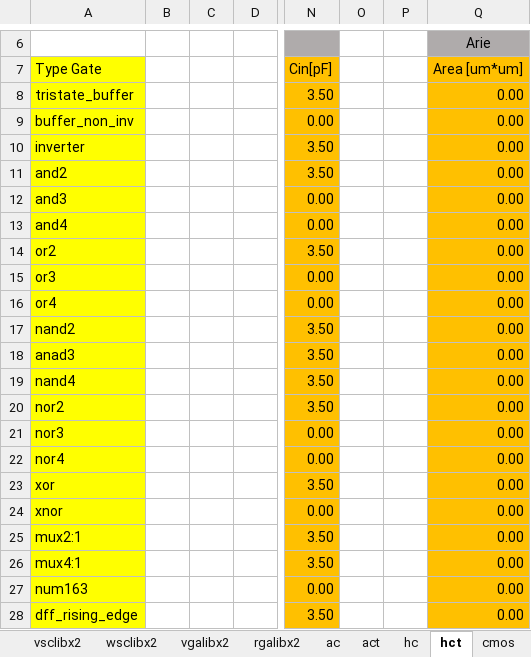
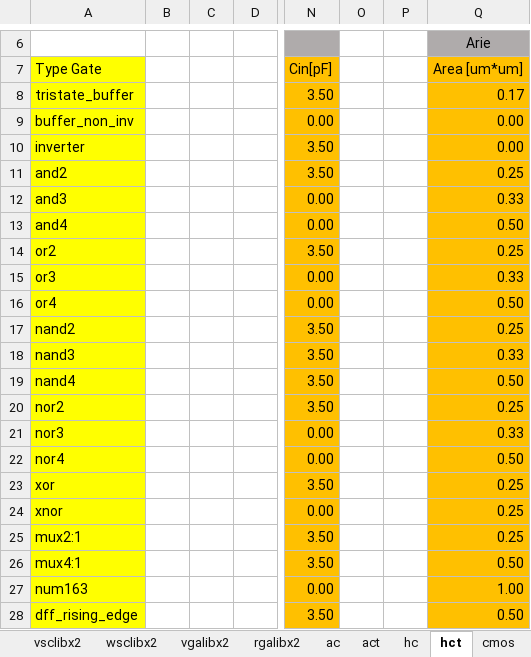
Before and after one commit to helloworld1983/ELib, an Excel workbook: src/PELib/gates.xlsx, sheet hct, drawn as a sheet; only a part is shown, gaps mark what is left out; values as stored, in another font and other column widths than the file's, no borders; the diff names each change by its address in the sheet, - before the commit and + after, or states it on an @@ line.

```diff
--- a/src/PELib/gates.xlsx (sheet hct)
+++ b/src/PELib/gates.xlsx (sheet hct)
-Q8 (Area [um*um]): 0.00
+Q8 (Area [um*um]): 0.17
-Q11 (Area [um*um]): 0.00
+Q11 (Area [um*um]): 0.25
-Q12 (Area [um*um]): 0.00
+Q12 (Area [um*um]): 0.33
-Q13 (Area [um*um]): 0.00
+Q13 (Area [um*um]): 0.50
-Q14 (Area [um*um]): 0.00
+Q14 (Area [um*um]): 0.25
-Q15 (Area [um*um]): 0.00
+Q15 (Area [um*um]): 0.33
-Q16 (Area [um*um]): 0.00
+Q16 (Area [um*um]): 0.50
-Q17 (Area [um*um]): 0.00
+Q17 (Area [um*um]): 0.25
-A18 (Type Gate): anad3
+A18 (Type Gate): nand3
-Q18 (Area [um*um]): 0.00
+Q18 (Area [um*um]): 0.33
-Q19 (Area [um*um]): 0.00
+Q19 (Area [um*um]): 0.50
-Q20 (Area [um*um]): 0.00
+Q20 (Area [um*um]): 0.25
-Q21 (Area [um*um]): 0.00
+Q21 (Area [um*um]): 0.33
-Q22 (Area [um*um]): 0.00
+Q22 (Area [um*um]): 0.50
-Q23:Q25 (Area [um*um]): 0.00
+Q23:Q25 (Area [um*um]): 0.25
-Q26 (Area [um*um]): 0.00
+Q26 (Area [um*um]): 0.50
-Q27 (Area [um*um]): 0.00
+Q27 (Area [um*um]): 1.00
-Q28 (Area [um*um]): 0.00
+Q28 (Area [um*um]): 0.50
```
Also changed, not shown: sheet hc, sheet Area, sheet act, sheet cmos, sheet ac, sheet rgalibx2, 5 more sheets, 4 other files.
